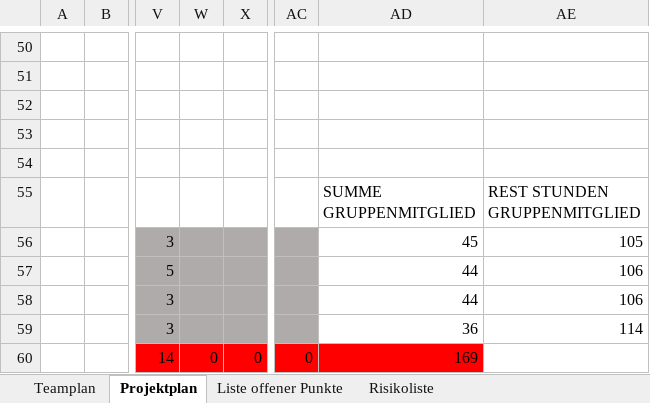
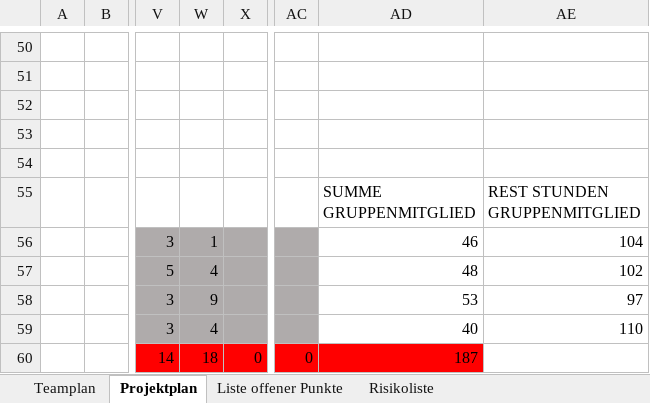
Before and after one commit to OnlineClicker/Rep, an Excel workbook: Kopie von SP_Projektplan_v5.xlsx, sheet Projektplan, drawn as a sheet; only a part is shown, gaps mark what is left out; values as stored, in another font and other column widths than the file's, no borders; conditional formats not drawn; the diff covers the shown part only; the diff names each change by its address in the sheet, - before the commit and + after, or states it on an @@ line.

```diff
--- a/Kopie von SP_Projektplan_v5.xlsx (sheet Projektplan)
+++ b/Kopie von SP_Projektplan_v5.xlsx (sheet Projektplan)
-W56: (empty)
+W56: 1
-AD56: 45
+AD56: 46
-AE56: 105
+AE56: 104
-W57: (empty)
+W57: 4
-AD57: 44
+AD57: 48
-AE57: 106
+AE57: 102
-W58: (empty)
+W58: 9
-AD58: 44
+AD58: 53
-AE58: 106
+AE58: 97
-W59: (empty)
+W59: 4
-AD59: 36
+AD59: 40
-AE59: 114
+AE59: 110
-W60: 0
+W60: 18
-AD60: 169
+AD60: 187
```
Also changed, not shown: 4 added rows, 4 removed rows, 10 edited cells and cell formats elsewhere in this sheet.
